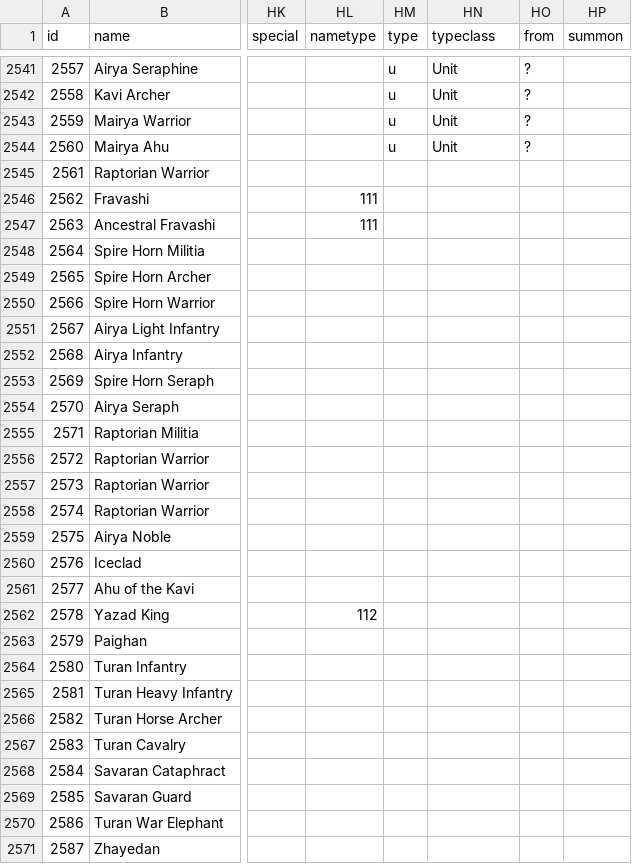
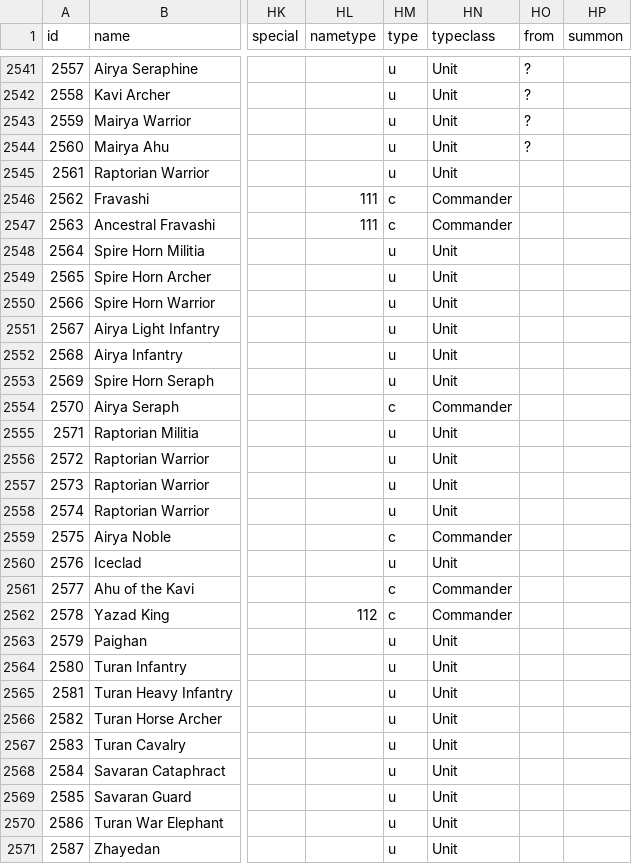
Before and after one commit to larzm42/dom4inspector, a CSV file: gamedata/BaseU.csv, drawn as a sheet; only a part is shown, gaps mark what is left out; the diff covers the shown part only; the diff names each change by its address in the sheet, - before the commit and + after, or states it on an @@ line.

Commit message:
Update 4.07.

```diff
--- a/gamedata/BaseU.csv
+++ b/gamedata/BaseU.csv
-HM2545 (type): (empty)
+HM2545 (type): u
-HN2545 (typeclass): (empty)
+HN2545 (typeclass): Unit
-HM2546:HM2547 (type): (empty)
+HM2546:HM2547 (type): c
-HN2546:HN2547 (typeclass): (empty)
+HN2546:HN2547 (typeclass): Commander
-HM2548:HM2553 (type): (empty)
+HM2548:HM2553 (type): u
-HN2548:HN2553 (typeclass): (empty)
+HN2548:HN2553 (typeclass): Unit
-HM2554 (type): (empty)
+HM2554 (type): c
-HN2554 (typeclass): (empty)
+HN2554 (typeclass): Commander
-HM2555:HM2558 (type): (empty)
+HM2555:HM2558 (type): u
-HN2555:HN2558 (typeclass): (empty)
+HN2555:HN2558 (typeclass): Unit
-HM2559 (type): (empty)
+HM2559 (type): c
-HN2559 (typeclass): (empty)
+HN2559 (typeclass): Commander
-HM2560 (type): (empty)
+HM2560 (type): u
-HN2560 (typeclass): (empty)
+HN2560 (typeclass): Unit
-HM2561:HM2562 (type): (empty)
+HM2561:HM2562 (type): c
-HN2561:HN2562 (typeclass): (empty)
+HN2561:HN2562 (typeclass): Commander
-HM2563:HM2571 (type): (empty)
+HM2563:HM2571 (type): u
-HN2563:HN2571 (typeclass): (empty)
+HN2563:HN2571 (typeclass): Unit
```
Also changed, not shown: 110 edited cells elsewhere in this file.
